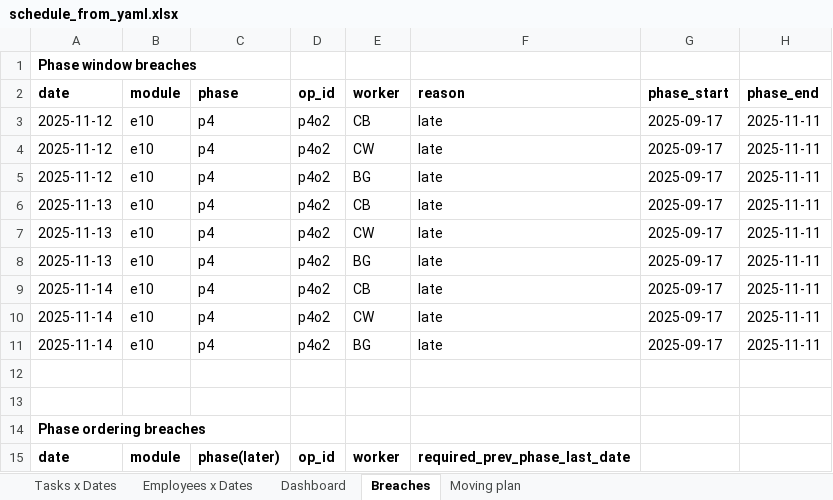
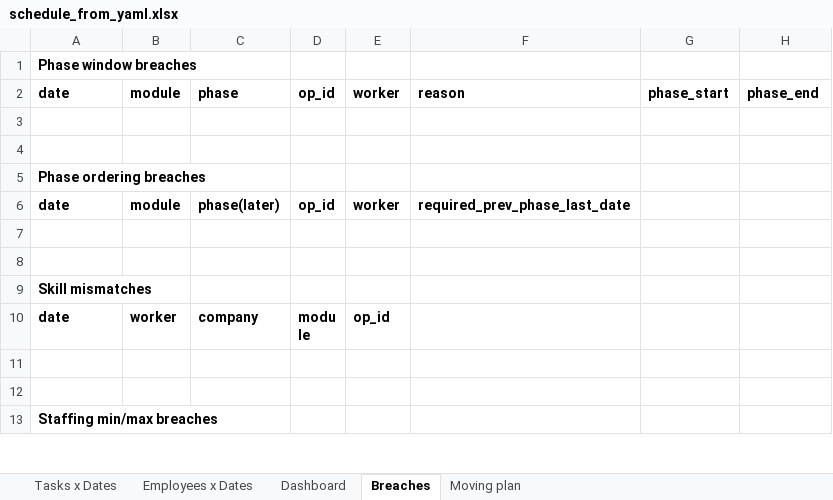
Before and after one commit to WhiTeXCharGe/TF_Testing, an Excel workbook: eight/tools/excel/8.3/schedule_from_yaml.xlsx, sheet Breaches, drawn as a sheet; only a part is shown; the shorter side is filled out with more unchanged rows; values as stored, in another font and other column widths than the file's, no borders; removed rows and columns are numbered as before the commit, all else as after; the diff covers the shown part only; the diff names each change by its address in the sheet, - before the commit and + after, or states it on an @@ line.

```diff
--- a/eight/tools/excel/8.3/schedule_from_yaml.xlsx (sheet Breaches)
+++ b/eight/tools/excel/8.3/schedule_from_yaml.xlsx (sheet Breaches)
-row 3: 2025-11-12 | e10 | p4 | p4o2 | CB | late | 2025-09-17 | 2025-11-11
-row 4: 2025-11-12 | e10 | p4 | p4o2 | CW | late | 2025-09-17 | 2025-11-11
-row 5: 2025-11-12 | e10 | p4 | p4o2 | BG | late | 2025-09-17 | 2025-11-11
-row 6: 2025-11-13 | e10 | p4 | p4o2 | CB | late | 2025-09-17 | 2025-11-11
-row 7: 2025-11-13 | e10 | p4 | p4o2 | CW | late | 2025-09-17 | 2025-11-11
-row 8: 2025-11-13 | e10 | p4 | p4o2 | BG | late | 2025-09-17 | 2025-11-11
-row 9: 2025-11-14 | e10 | p4 | p4o2 | CB | late | 2025-09-17 | 2025-11-11
-row 10: 2025-11-14 | e10 | p4 | p4o2 | CW | late | 2025-09-17 | 2025-11-11
-row 11: 2025-11-14 | e10 | p4 | p4o2 | BG | late | 2025-09-17 | 2025-11-11
```
Also changed, not shown: 41 added rows elsewhere in this sheet, sheet Tasks x Dates, sheet Employees x Dates, sheet Dashboard, sheet Moving plan, 3 other files.
